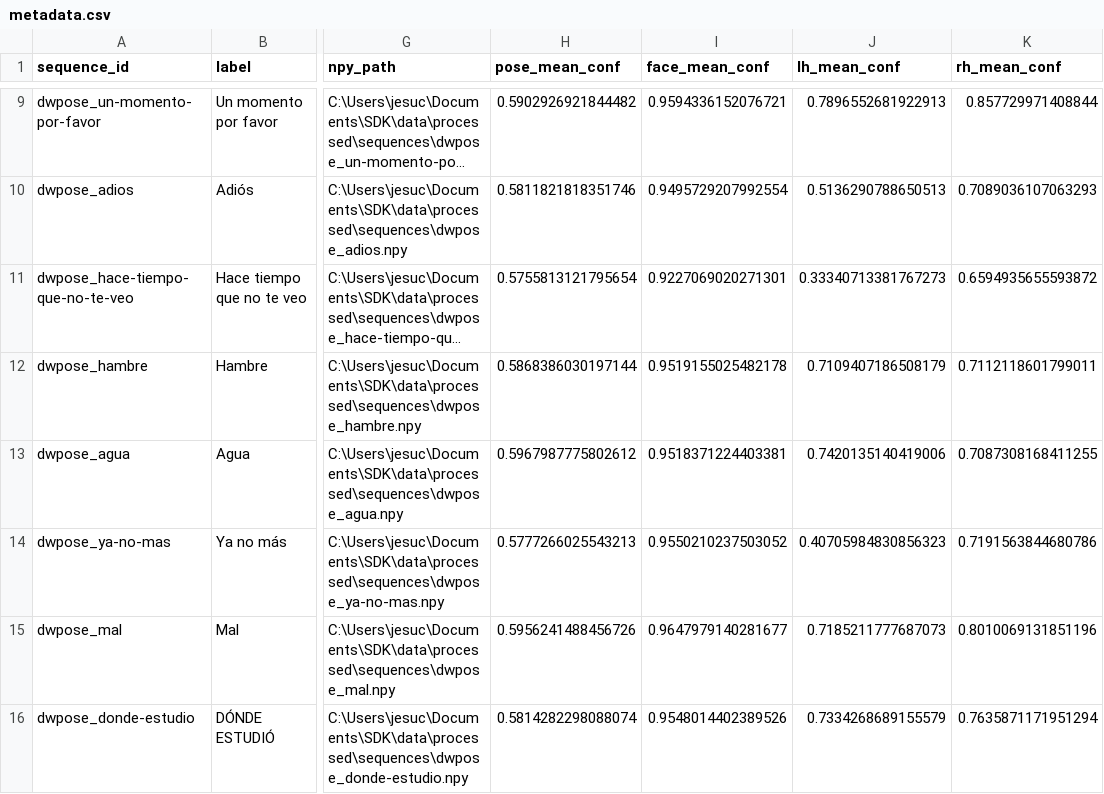
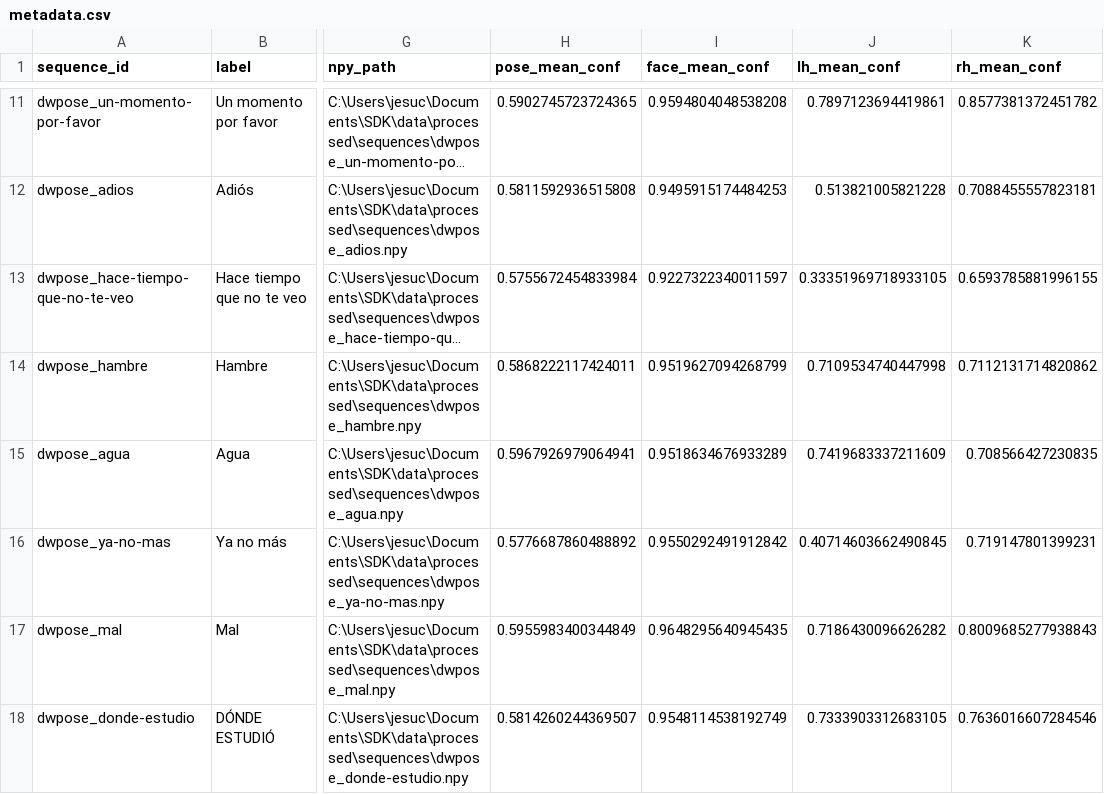
Before and after one commit to HectorZL/LSEC-SDK, a CSV file: data/processed/metadata.csv, drawn as a sheet; only a part is shown, gaps mark what is left out; long unchanged cells end in …; addresses are those after the commit; the diff covers the shown part only; the diff names each change by its address in the sheet, - before the commit and + after, or states it on an @@ line.

```diff
--- a/data/processed/metadata.csv
+++ b/data/processed/metadata.csv
-H11 (pose_mean_conf): 0.5902926921844482
+H11 (pose_mean_conf): 0.5902745723724365
-I11 (face_mean_conf): 0.9594336152076721
+I11 (face_mean_conf): 0.9594804048538208
-J11 (lh_mean_conf): 0.7896552681922913
+J11 (lh_mean_conf): 0.7897123694419861
-K11 (rh_mean_conf): 0.857729971408844
+K11 (rh_mean_conf): 0.8577381372451782
-H12 (pose_mean_conf): 0.5811821818351746
+H12 (pose_mean_conf): 0.5811592936515808
-I12 (face_mean_conf): 0.9495729207992554
+I12 (face_mean_conf): 0.9495915174484253
-J12 (lh_mean_conf): 0.5136290788650513
+J12 (lh_mean_conf): 0.513821005821228
-K12 (rh_mean_conf): 0.7089036107063293
+K12 (rh_mean_conf): 0.7088455557823181
-H13 (pose_mean_conf): 0.5755813121795654
+H13 (pose_mean_conf): 0.5755672454833984
-I13 (face_mean_conf): 0.9227069020271301
+I13 (face_mean_conf): 0.9227322340011597
-J13 (lh_mean_conf): 0.33340713381767273
+J13 (lh_mean_conf): 0.33351969718933105
-K13 (rh_mean_conf): 0.6594935655593872
+K13 (rh_mean_conf): 0.6593785881996155
-H14 (pose_mean_conf): 0.5868386030197144
+H14 (pose_mean_conf): 0.5868222117424011
-I14 (face_mean_conf): 0.9519155025482178
+I14 (face_mean_conf): 0.9519627094268799
-J14 (lh_mean_conf): 0.7109407186508179
+J14 (lh_mean_conf): 0.7109534740447998
-K14 (rh_mean_conf): 0.7112118601799011
+K14 (rh_mean_conf): 0.7112131714820862
-H15 (pose_mean_conf): 0.5967987775802612
+H15 (pose_mean_conf): 0.5967926979064941
-I15 (face_mean_conf): 0.9518371224403381
+I15 (face_mean_conf): 0.9518634676933289
-J15 (lh_mean_conf): 0.7420135140419006
+J15 (lh_mean_conf): 0.7419683337211609
-K15 (rh_mean_conf): 0.7087308168411255
+K15 (rh_mean_conf): 0.708566427230835
-H16 (pose_mean_conf): 0.5777266025543213
+H16 (pose_mean_conf): 0.5776687860488892
-I16 (face_mean_conf): 0.9550210237503052
+I16 (face_mean_conf): 0.9550292491912842
-J16 (lh_mean_conf): 0.40705984830856323
+J16 (lh_mean_conf): 0.40714603662490845
-K16 (rh_mean_conf): 0.7191563844680786
+K16 (rh_mean_conf): 0.719147801399231
-H17 (pose_mean_conf): 0.5956241488456726
+H17 (pose_mean_conf): 0.5955983400344849
-I17 (face_mean_conf): 0.9647979140281677
+I17 (face_mean_conf): 0.9648295640945435
-J17 (lh_mean_conf): 0.7185211777687073
+J17 (lh_mean_conf): 0.7186430096626282
-K17 (rh_mean_conf): 0.8010069131851196
+K17 (rh_mean_conf): 0.8009685277938843
-H18 (pose_mean_conf): 0.5814282298088074
+H18 (pose_mean_conf): 0.5814260244369507
-I18 (face_mean_conf): 0.9548014402389526
+I18 (face_mean_conf): 0.9548114538192749
-J18 (lh_mean_conf): 0.7334268689155579
+J18 (lh_mean_conf): 0.7333903312683105
-K18 (rh_mean_conf): 0.7635871171951294
+K18 (rh_mean_conf): 0.7636016607284546
```
Also changed, not shown: 2 added rows and 40 edited cells elsewhere in this file, 23 other files.
